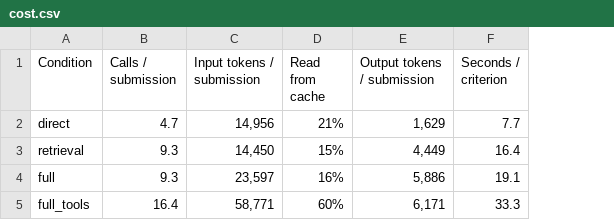
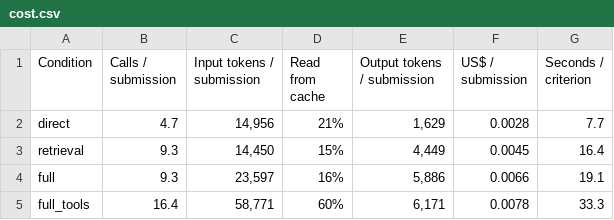
Before and after one commit to A1phaCat/Rubric-mark-agent, a CSV file: eval/results/minimax-v2/cost.csv, drawn as a sheet; the diff names each change by its address in the sheet, - before the commit and + after, or states it on an @@ line.

```diff
--- a/eval/results/minimax-v2/cost.csv
+++ b/eval/results/minimax-v2/cost.csv
+column F (US$ / submission), rows 2-5: 0.0028 | 0.0045 | 0.0066 | 0.0078
```
Also changed, not shown: eval/results/minimax-v2/grounding.csv, eval/results/proposals/cost.csv, 36 other files.
